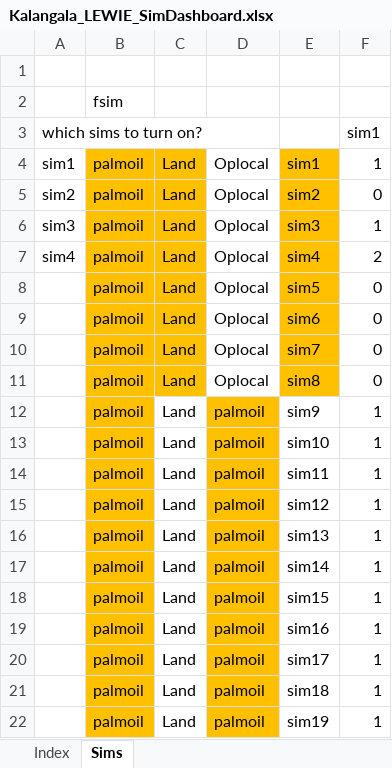
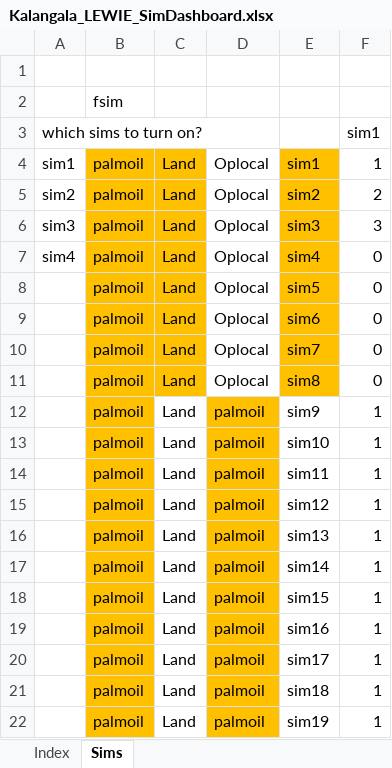
Before and after one commit to mfilipski/OilPalmLEWIE, an Excel workbook: Kalangala_LEWIE_SimDashboard.xlsx, sheet Sims, drawn as a sheet; values as stored, in another font and other column widths than the file's, no borders; the diff names each change by its address in the sheet, - before the commit and + after, or states it on an @@ line.

```diff
--- a/Kalangala_LEWIE_SimDashboard.xlsx (sheet Sims)
+++ b/Kalangala_LEWIE_SimDashboard.xlsx (sheet Sims)
-F5: 0
+F5: 2
-F6: 1
+F6: 3
-F7: 2
+F7: 0
```
Also changed, not shown: AutoSAM_Kalangala.xlsx, Kalangala_LEWIE_AutoOut.xlsx, 7 other files.
